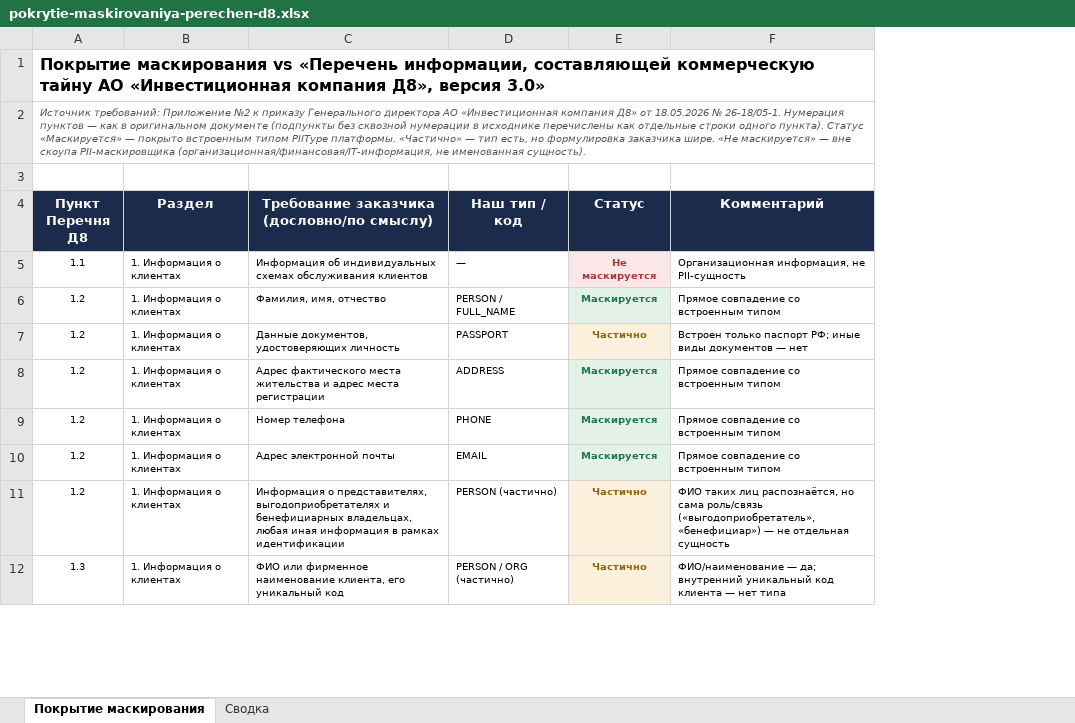
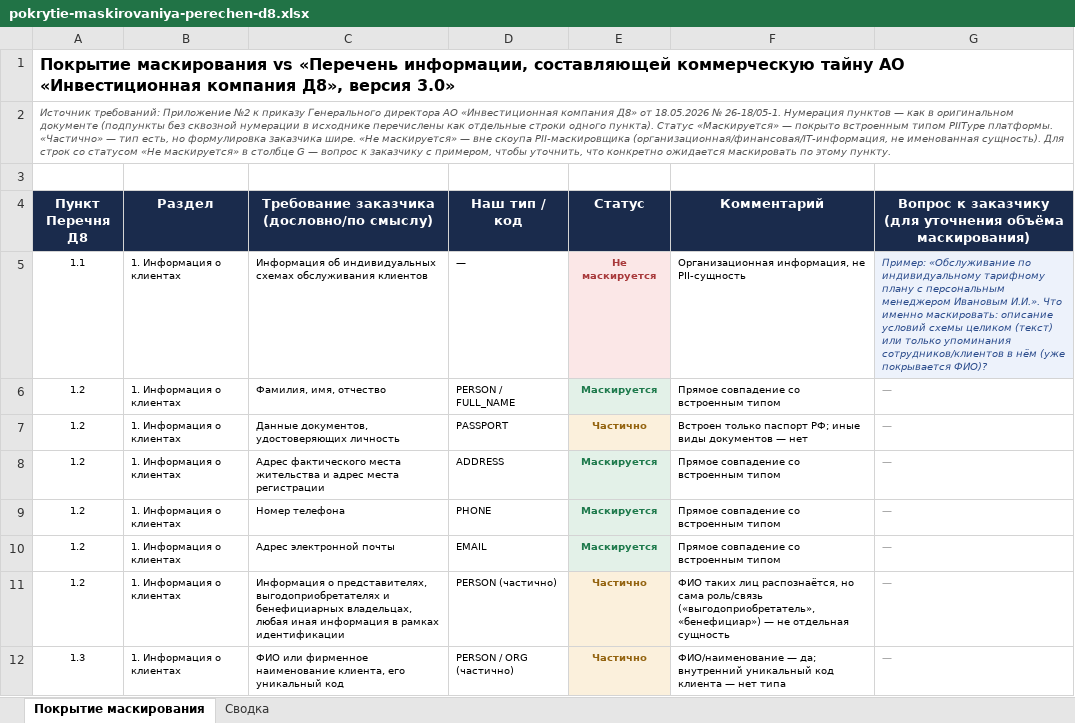
Before and after one commit to vladilslavandrosov-prog/job-RAG, an Excel workbook: docs/analysis/pokrytie-maskirovaniya-perechen-d8.xlsx, sheet Покрытие маскирования, drawn as a sheet; only a part is shown; values as stored, in another font and other column widths than the file's, no borders; the diff names each change by its address in the sheet, - before the commit and + after, or states it on an @@ line.

```diff
--- a/docs/analysis/pokrytie-maskirovaniya-perechen-d8.xlsx (sheet Покрытие маскирования)
+++ b/docs/analysis/pokrytie-maskirovaniya-perechen-d8.xlsx (sheet Покрытие маскирования)
+column G, rows 4-12: Вопрос к заказчику (для уточнения объёма маскирования) | Пример: «Обслуживание по индивидуальному тарифному плану с персональным менеджером Ивановым И.И.». Что именно маскировать: описание условий схемы целиком (текст) или только упоминания сотрудников/клиентов в нём (уже покрывается ФИО)? | — | — | — | — | — | — | —
-A2 (Пункт Перечня Д8): …именованная сущность).
+A2 (Пункт Перечня Д8): …именованная сущность). Для строк со статусом «Не маскируется» в столбце G — вопрос к заказчику с примером, чтобы уточнить, что конкретно ожидается маскировать по этому пункту.
```
Also changed, not shown: sheet Сводка, 1 other file.
